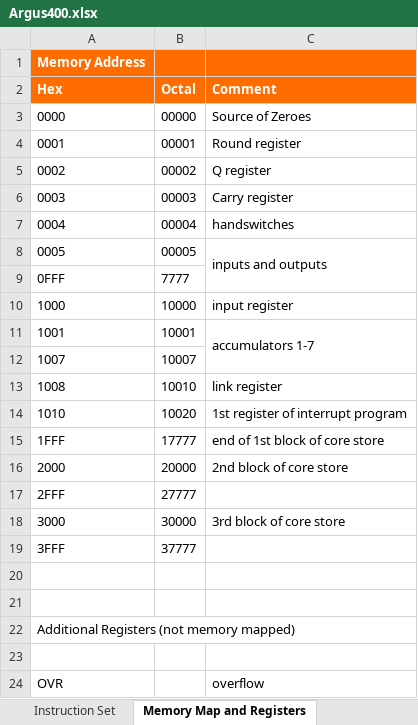
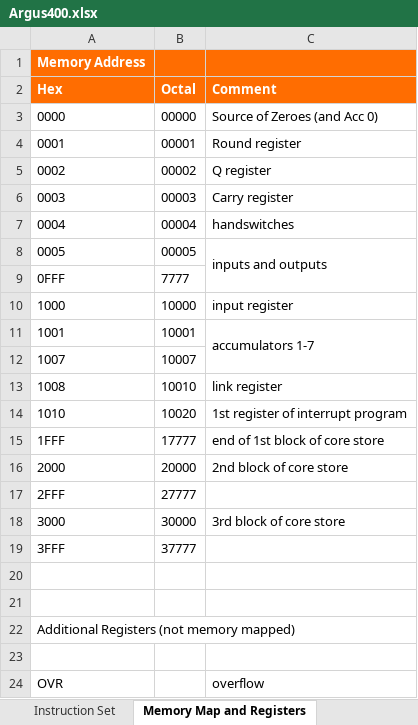
Before and after one commit to revaldinho/ferranti-argus, an Excel workbook: argus400/doc/Argus400.xlsx, sheet Memory Map and Registers, drawn as a sheet; values as stored, in another font and other column widths than the file's, no borders; the diff names each change by its address in the sheet, - before the commit and + after, or states it on an @@ line.

```diff
--- a/argus400/doc/Argus400.xlsx (sheet Memory Map and Registers)
+++ b/argus400/doc/Argus400.xlsx (sheet Memory Map and Registers)
-C3 (Comment): Source of Zeroes
+C3 (Comment): Source of Zeroes (and Acc 0)
```
Also changed, not shown: sheet Standard Programming Practice, sheet Instruction Set, 2 other files.
